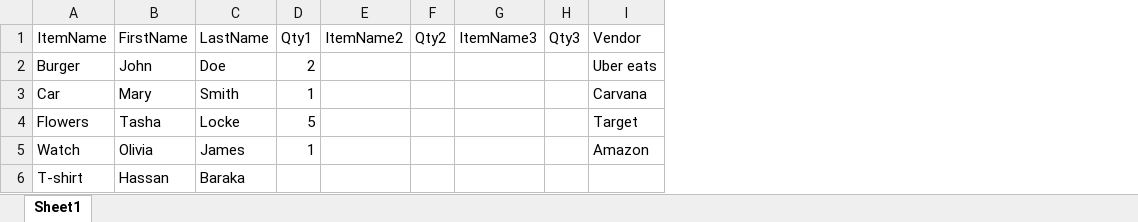
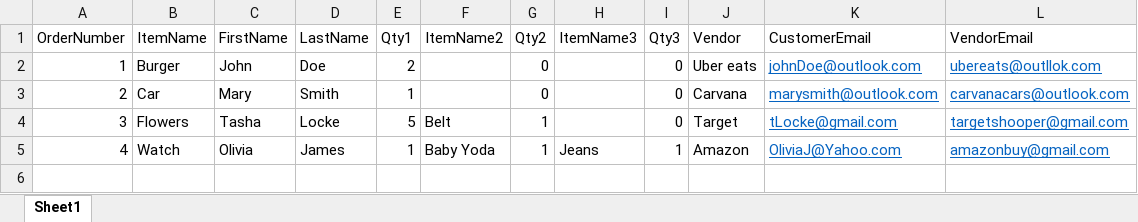
Before and after one commit to 210927-Reston-UiPath/Baraka_H-P0, an Excel workbook: Clients.xlsx, sheet Sheet1, drawn as a sheet; values as stored, in another font and other column widths than the file's, no borders; removed rows and columns are numbered as before the commit, all else as after; the diff names each change by its address in the sheet, - before the commit and + after, or states it on an @@ line.

```diff
--- a/Clients.xlsx (sheet Sheet1)
+++ b/Clients.xlsx (sheet Sheet1)
+column A (OrderNumber), rows 2-5: 1 | 2 | 3 | 4
+column K (CustomerEmail), rows 2-5: johnDoe@outlook.com | marysmith@outlook.com | tLocke@gmail.com | OliviaJ@Yahoo.com
+column L (VendorEmail), rows 2-5: ubereats@outllok.com | carvanacars@outlook.com | targetshooper@gmail.com | amazonbuy@gmail.com
-G2:G3 (Qty2): (empty)
+G2:G3 (Qty2): 0
-I2:I4 (Qty3): (empty)
+I2:I4 (Qty3): 0
-F4 (ItemName2): (empty)
+F4 (ItemName2): Belt
-G4:G5 (Qty2): (empty)
+G4:G5 (Qty2): 1
-F5 (ItemName2): (empty)
+F5 (ItemName2): Baby Yoda
-H5 (ItemName3): (empty)
+H5 (ItemName3): Jeans
-I5 (Qty3): (empty)
+I5 (Qty3): 1
-row 6: T-shirt | Hassan | Baraka
```
Also changed, not shown: Expense.xlsx, Vendors.xlsx, 7 other files.
